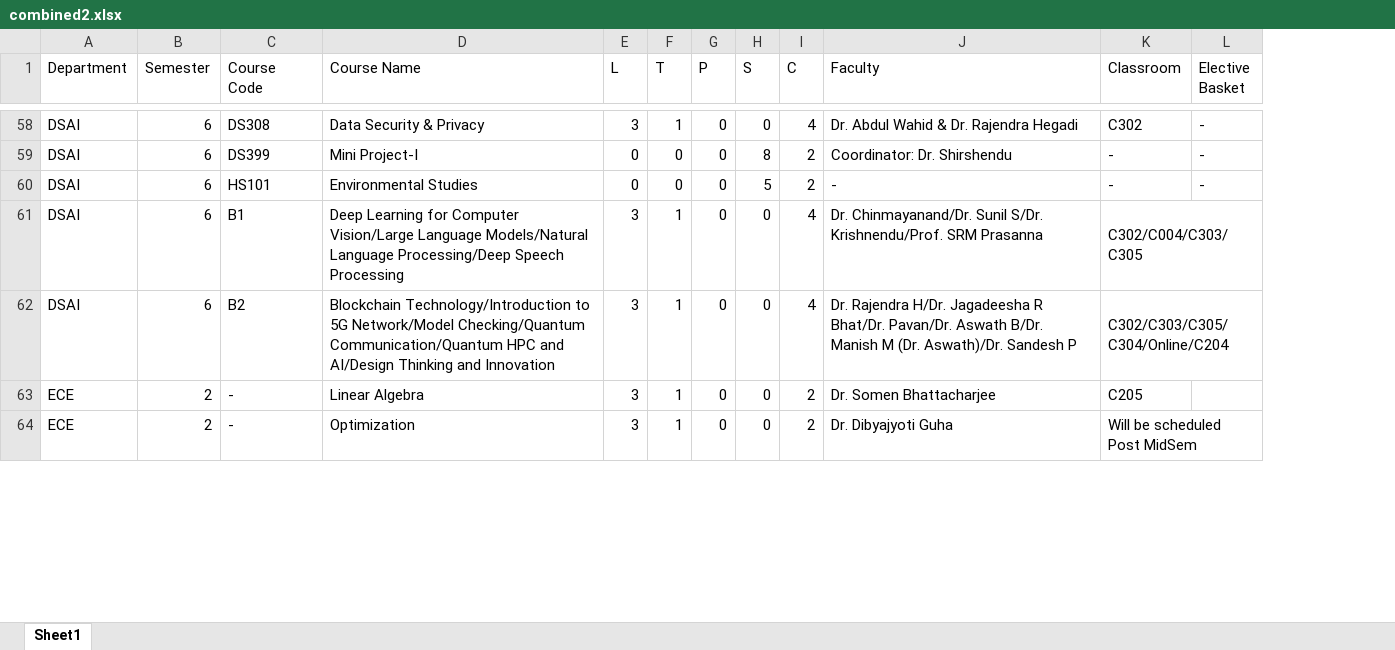
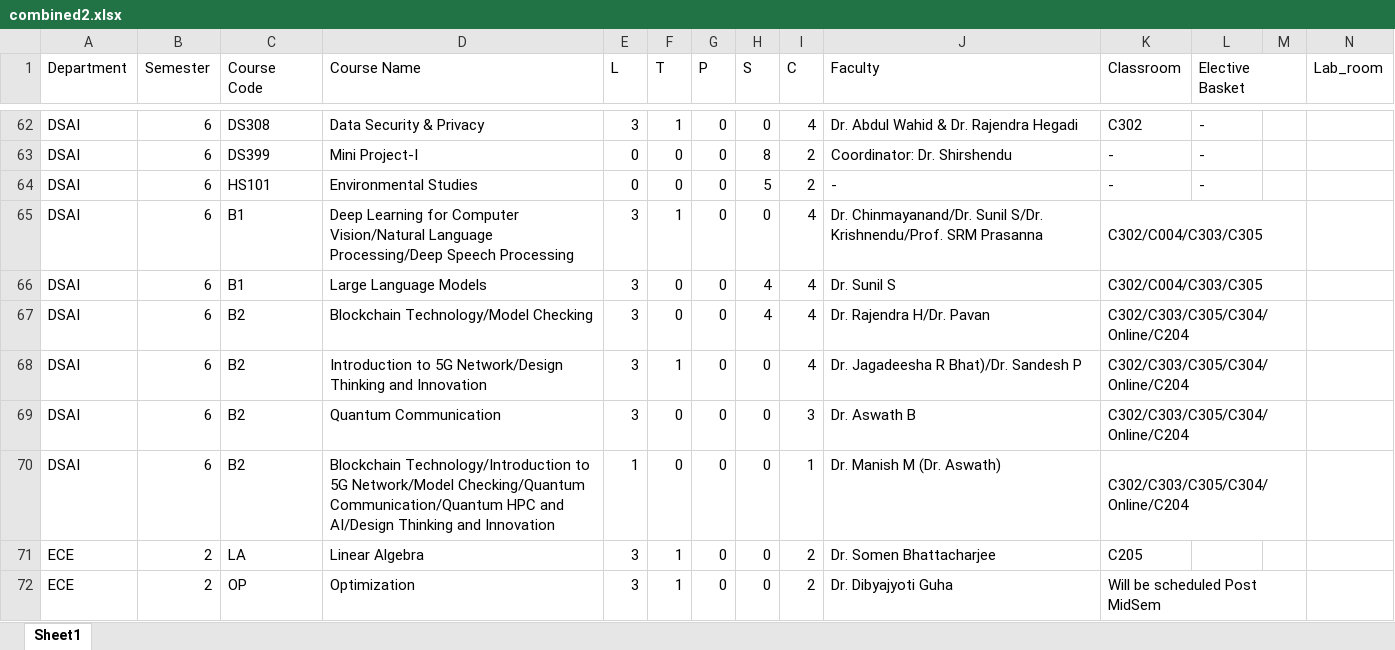
Before and after one commit to lightyear256/final-timetable, an Excel workbook: combined2.xlsx, sheet Sheet1, drawn as a sheet; only a part is shown, gaps mark what is left out; values as stored, in another font and other column widths than the file's, no borders; addresses are those after the commit; the diff covers the shown part only; the diff names each change by its address in the sheet, - before the commit and + after, or states it on an @@ line.

```diff
--- a/combined2.xlsx (sheet Sheet1)
+++ b/combined2.xlsx (sheet Sheet1)
+column M, empty
+column N (Lab_room), empty
+L1:M1 merged
-D65 (Course Name): …for Computer Vision/Large Language Models/Natural Language Processing/Deep…
+D65 (Course Name): …for Computer Vision/Natural Language Processing/Deep…
+row 66: DSAI | 6 | B1 | Large Language Models | 3 | 0 | 0 | 4 | 4 | Dr. Sunil S | C302/C004/C303/C305
+row 67: DSAI | 6 | B2 | Blockchain Technology/Model Checking | 3 | 0 | 0 | 4 | 4 | Dr. Rajendra H/Dr. Pavan | C302/C303/C305/C304/Online/C204
-D68 (Course Name): Blockchain Technology/Introduction to 5G Network/Model Checking/Quantum Communication/Quantum HPC and AI/Design Thinking and…
+D68 (Course Name): Introduction to 5G Network/Design Thinking and…
-J68 (Faculty): Dr. Rajendra H/Dr. Jagadeesha R Bhat/Dr. Pavan/Dr. Aswath B/Dr. Manish M (Dr. Aswath)/Dr. Sandesh P
+J68 (Faculty): Dr. Jagadeesha R Bhat)/Dr. Sandesh P
+row 69: DSAI | 6 | B2 | Quantum Communication | 3 | 0 | 0 | 0 | 3 | Dr. Aswath B | C302/C303/C305/C304/Online/C204
+row 70: DSAI | 6 | B2 | Blockchain Technology/Introduction to 5G Network/Model Checking/Quantum Communication/Quantum HPC and AI/Design Thinking and Innovation | 1 | 0 | 0 | 0 | 1 | Dr. Manish M (Dr. Aswath) | C302/C303/C305/C304/Online/C204
-C71 (Course Code): -
+C71 (Course Code): LA
-C72 (Course Code): -
+C72 (Course Code): OP
```
Also changed, not shown: 13 added rows, 2 removed rows and 75 edited cells elsewhere in this sheet, 18 other files.
